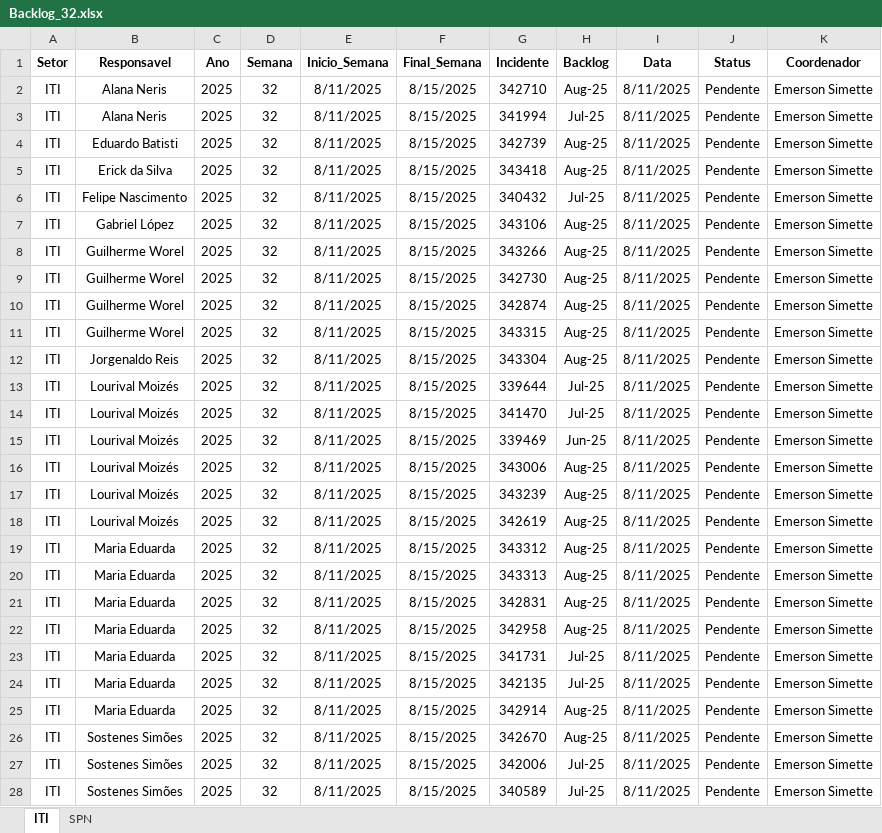
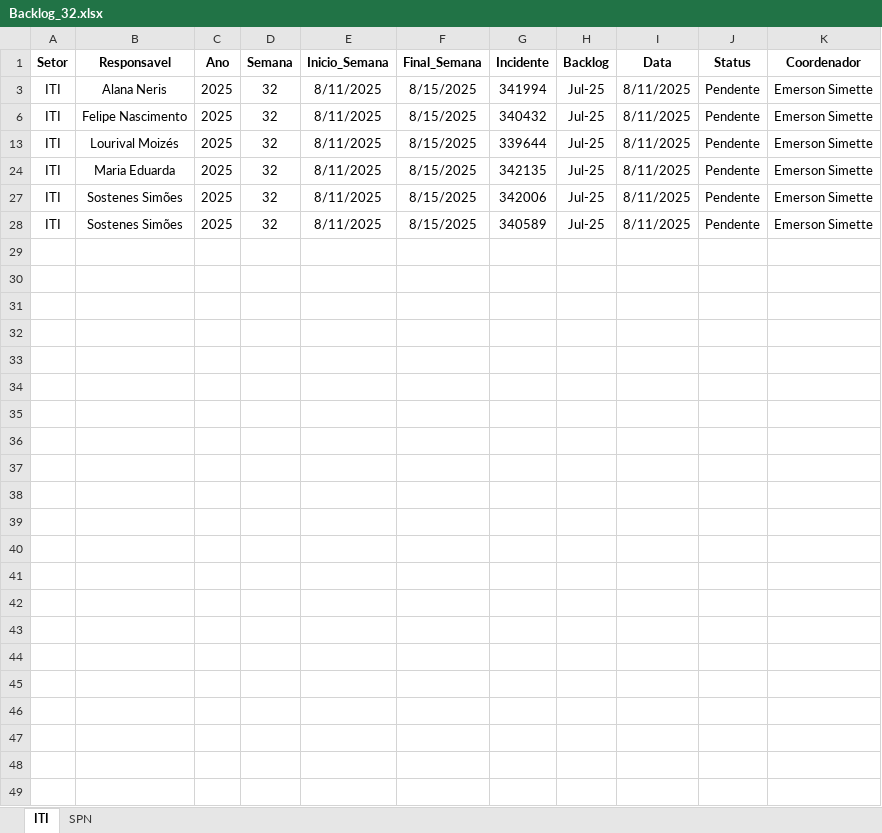
Before and after one commit to GeekFrancisco/Franciscodatais, an Excel workbook: Base/Backlog_32.xlsx, sheet ITI, drawn as a sheet; values as stored, in another font and other column widths than the file's, no borders; the diff names each change by its address in the sheet, - before the commit and + after, or states it on an @@ line.

```diff
--- a/Base/Backlog_32.xlsx (sheet ITI)
+++ b/Base/Backlog_32.xlsx (sheet ITI)
-row 2: ITI | Alana Neris | 2025 | 32 | 8/11/2025 | 8/15/2025 | 342710 | Aug-25 | 8/11/2025 | Pendente | Emerson Simette
-row 4: ITI | Eduardo Batisti | 2025 | 32 | 8/11/2025 | 8/15/2025 | 342739 | Aug-25 | 8/11/2025 | Pendente | Emerson Simette
-row 5: ITI | Erick da Silva | 2025 | 32 | 8/11/2025 | 8/15/2025 | 343418 | Aug-25 | 8/11/2025 | Pendente | Emerson Simette
-row 7: ITI | Gabriel López | 2025 | 32 | 8/11/2025 | 8/15/2025 | 343106 | Aug-25 | 8/11/2025 | Pendente | Emerson Simette
-row 8: ITI | Guilherme Worel | 2025 | 32 | 8/11/2025 | 8/15/2025 | 343266 | Aug-25 | 8/11/2025 | Pendente | Emerson Simette
@@ row 9 hidden: ITI | Guilherme Worel | 2025 | 32 | 8/11/2025 | 8/15/2025 | 342730 | Aug-25 | 8/11/2025 | Pendente | Emerson Simette @@
@@ row 10 hidden: ITI | Guilherme Worel | 2025 | 32 | 8/11/2025 | 8/15/2025 | 342874 | Aug-25 | 8/11/2025 | Pendente | Emerson Simette @@
@@ row 11 hidden: ITI | Guilherme Worel | 2025 | 32 | 8/11/2025 | 8/15/2025 | 343315 | Aug-25 | 8/11/2025 | Pendente | Emerson Simette @@
-row 12: ITI | Jorgenaldo Reis | 2025 | 32 | 8/11/2025 | 8/15/2025 | 343304 | Aug-25 | 8/11/2025 | Pendente | Emerson Simette
-row 14: ITI | Lourival Moizés | 2025 | 32 | 8/11/2025 | 8/15/2025 | 341470 | Jul-25 | 8/11/2025 | Pendente | Emerson Simette
-row 15: ITI | Lourival Moizés | 2025 | 32 | 8/11/2025 | 8/15/2025 | 339469 | Jun-25 | 8/11/2025 | Pendente | Emerson Simette
-row 16: ITI | Lourival Moizés | 2025 | 32 | 8/11/2025 | 8/15/2025 | 343006 | Aug-25 | 8/11/2025 | Pendente | Emerson Simette
-row 17: ITI | Lourival Moizés | 2025 | 32 | 8/11/2025 | 8/15/2025 | 343239 | Aug-25 | 8/11/2025 | Pendente | Emerson Simette
-row 18: ITI | Lourival Moizés | 2025 | 32 | 8/11/2025 | 8/15/2025 | 342619 | Aug-25 | 8/11/2025 | Pendente | Emerson Simette
-row 19: ITI | Maria Eduarda | 2025 | 32 | 8/11/2025 | 8/15/2025 | 343312 | Aug-25 | 8/11/2025 | Pendente | Emerson Simette
-row 20: ITI | Maria Eduarda | 2025 | 32 | 8/11/2025 | 8/15/2025 | 343313 | Aug-25 | 8/11/2025 | Pendente | Emerson Simette
-row 21: ITI | Maria Eduarda | 2025 | 32 | 8/11/2025 | 8/15/2025 | 342831 | Aug-25 | 8/11/2025 | Pendente | Emerson Simette
-row 22: ITI | Maria Eduarda | 2025 | 32 | 8/11/2025 | 8/15/2025 | 342958 | Aug-25 | 8/11/2025 | Pendente | Emerson Simette
-row 23: ITI | Maria Eduarda | 2025 | 32 | 8/11/2025 | 8/15/2025 | 341731 | Jul-25 | 8/11/2025 | Pendente | Emerson Simette
-row 25: ITI | Maria Eduarda | 2025 | 32 | 8/11/2025 | 8/15/2025 | 342914 | Aug-25 | 8/11/2025 | Pendente | Emerson Simette
@@ row 26 hidden: ITI | Sostenes Simões | 2025 | 32 | 8/11/2025 | 8/15/2025 | 342670 | Aug-25 | 8/11/2025 | Pendente | Emerson Simette @@
```
Also changed, not shown: sheet SPN, hidden cells, Base/consolidado.xlsx, 25 other files.
